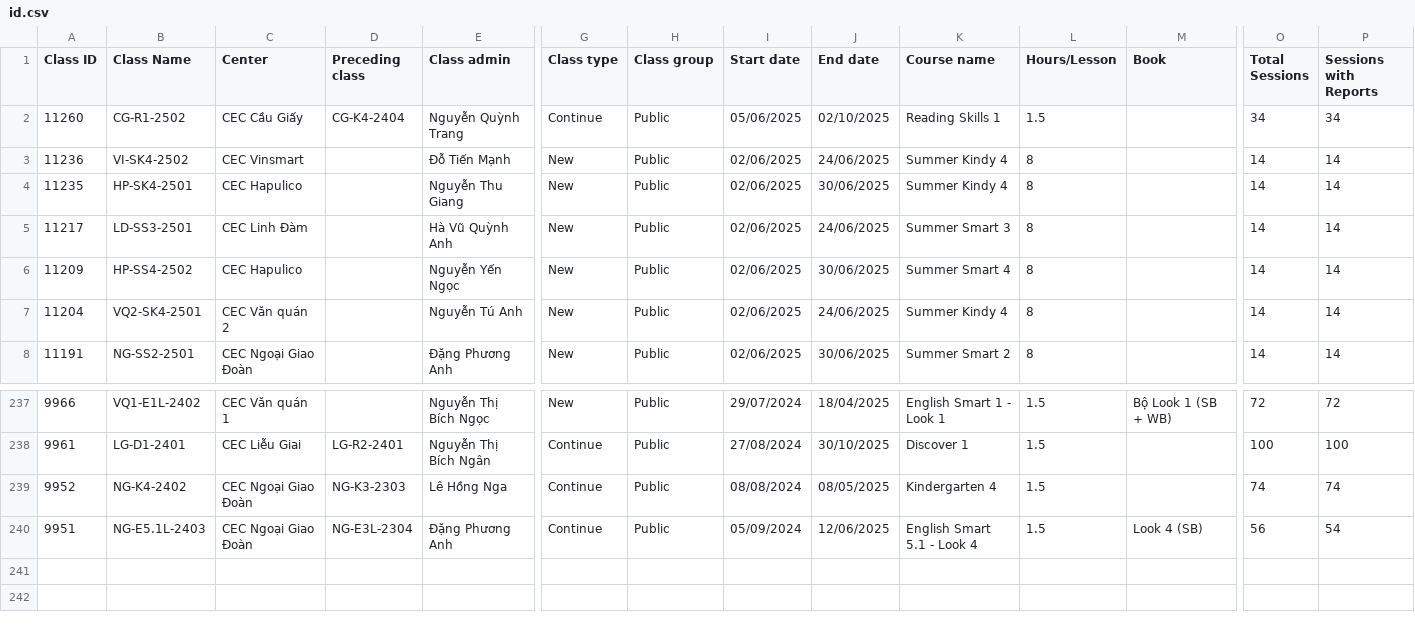
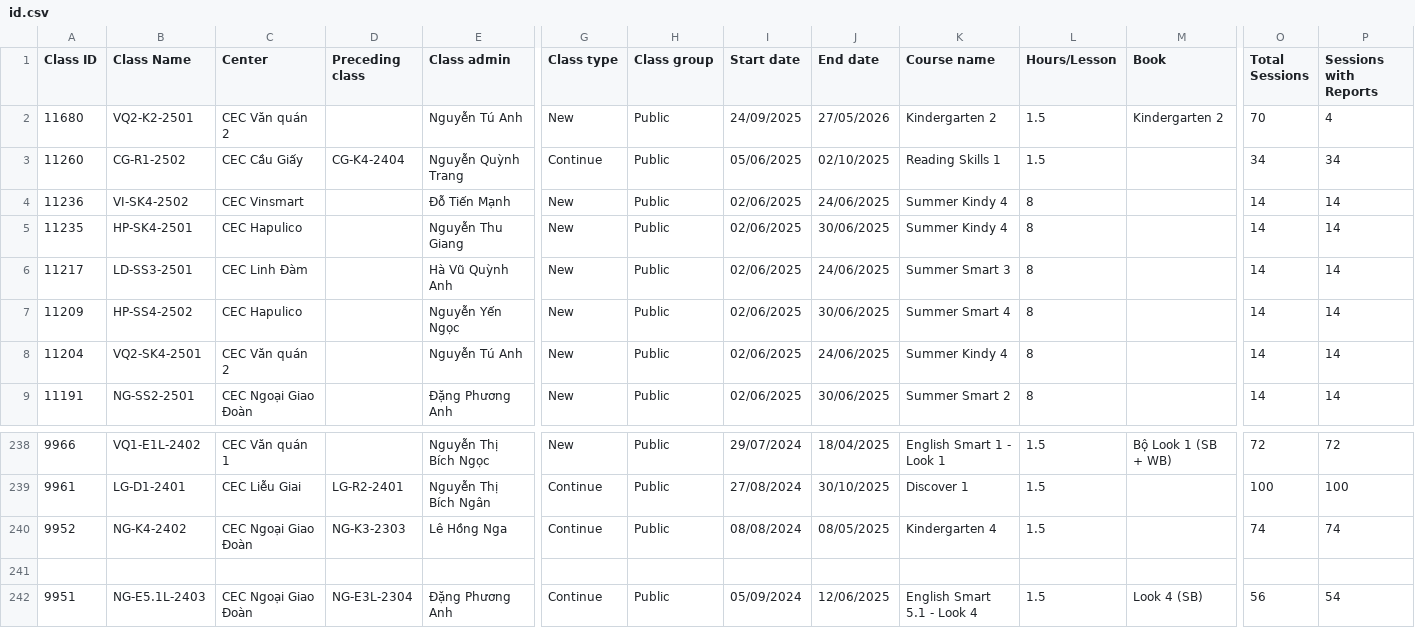
Before and after one commit to gx288/eng, a CSV file: id.csv, drawn as a sheet; only a part is shown, gaps mark what is left out; rows hold the shown columns only; the diff names each change by its address in the sheet, - before the commit and + after, or states it on an @@ line.

Commit message:
Update id.csv

```diff
--- a/id.csv
+++ b/id.csv
+row 2: 11680 | VQ2-K2-2501 | CEC Văn quán 2 |  | Nguyễn Tú Anh | New | Public | 24/09/2025 | 27/05/2026 | Kindergarten 2 | 1.5 | Kindergarten 2 | 70 | 4
+row 241: (empty)
```
